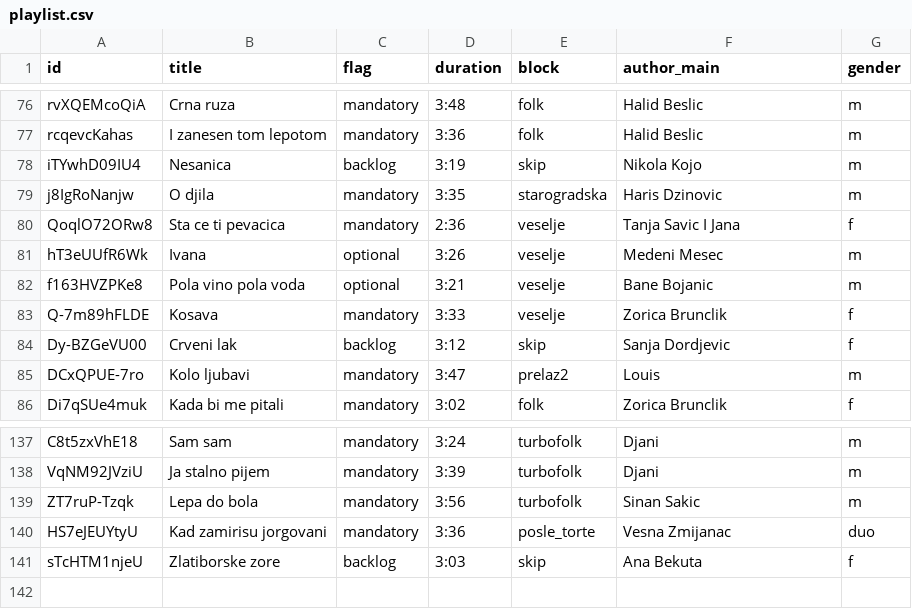
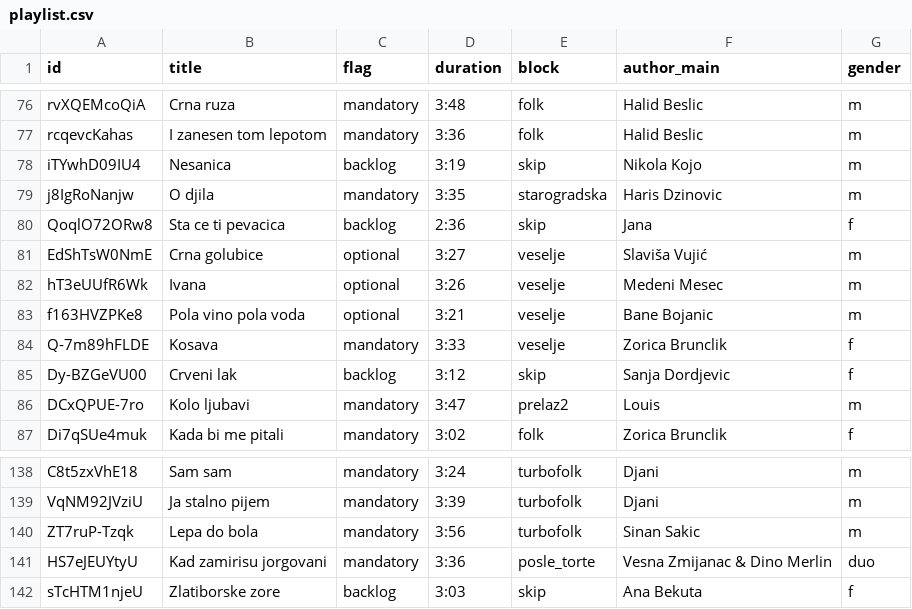
Before and after one commit to ToshKae/nesvil-raspored-pesama, a CSV file: playlist.csv, drawn as a sheet; only a part is shown, gaps mark what is left out.

```diff
--- a/playlist.csv
+++ b/playlist.csv
@@ -79,3 +79,4 @@ iTYwhD09IU4,Nesanica,backlog,3:19,skip,Nikola Kojo,m
 j8IgRoNanjw,O djila,mandatory,3:35,starogradska,Haris Dzinovic,m
-QoqlO72ORw8,Sta ce ti pevacica,mandatory,2:36,veselje,Tanja Savic I Jana,f
+QoqlO72ORw8,Sta ce ti pevacica,backlog,2:36,skip,Jana,f
+EdShTsW0NmE,Crna golubice,optional,3:27,veselje,Slaviša Vujić,m
 hT3eUUfR6Wk,Ivana,optional,3:26,veselje,Medeni Mesec,m
@@ -139,3 +140,3 @@ VqNM92JVziU,Ja stalno pijem,mandatory,3:39,turbofolk,Djani,m
 ZT7ruP-Tzqk,Lepa do bola,mandatory,3:56,turbofolk,Sinan Sakic,m
-HS7eJEUYtyU,Kad zamirisu jorgovani,mandatory,3:36,posle_torte,Vesna Zmijanac,duo
+HS7eJEUYtyU,Kad zamirisu jorgovani,mandatory,3:36,posle_torte,Vesna Zmijanac & Dino Merlin,duo
 sTcHTM1njeU,Zlatiborske zore,backlog,3:03,skip,Ana Bekuta,f
```
